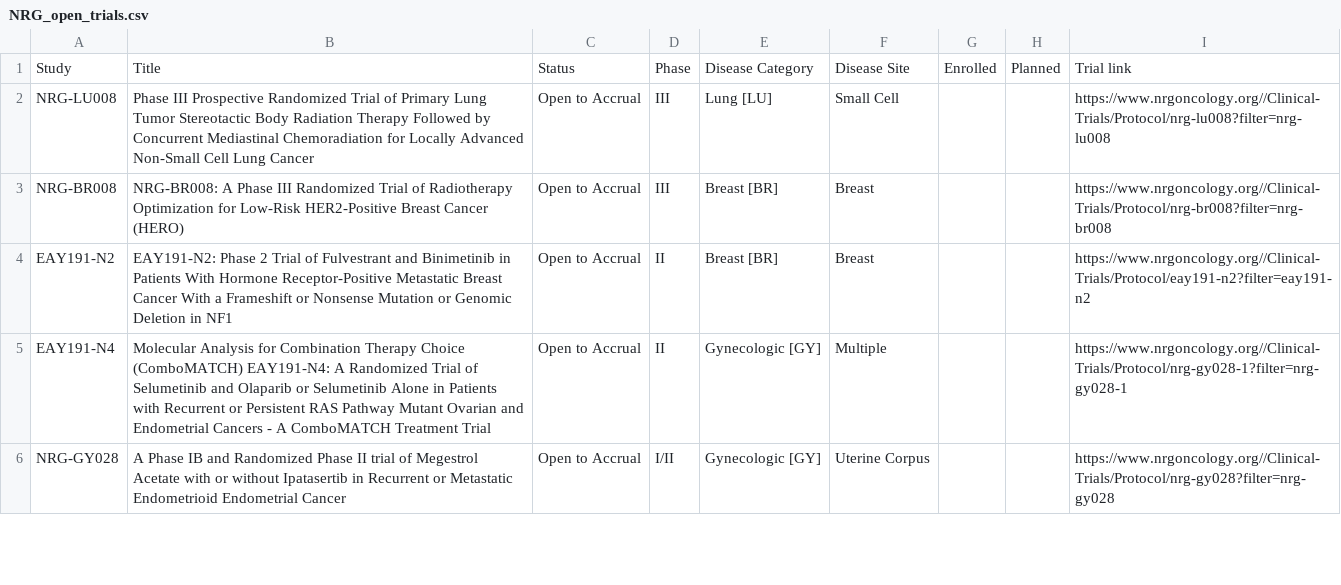
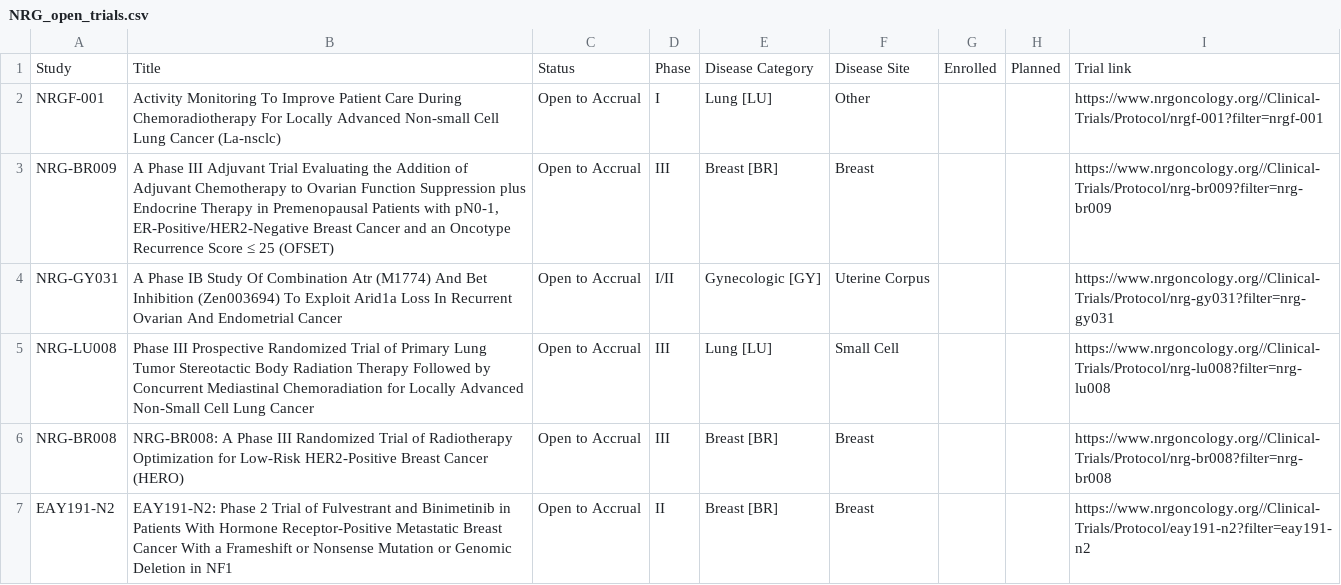
Before and after one commit to bbennett80/nrg_oncology, a CSV file: NRG_open_trials.csv, drawn as a sheet; only a part is shown; the shorter side is filled out with more unchanged rows; the diff names each change by its address in the sheet, - before the commit and + after, or states it on an @@ line.

```diff
--- a/NRG_open_trials.csv
+++ b/NRG_open_trials.csv
+row 2: NRGF-001 | Activity Monitoring To Improve Patient Care During Chemoradiotherapy For Locally Advanced Non-small Cell Lung Cancer (La-nsclc) | Open to Accrual | I | Lung [LU] | Other |  |  | https://www.nrgoncology.org//Clinical-Trials/Protocol/nrgf-001?filter=nrgf-001
+row 3: NRG-BR009 | A Phase III Adjuvant Trial Evaluating the Addition of Adjuvant Chemotherapy to Ovarian Function Suppression plus Endocrine Therapy in Premenopausal Patients with pN0-1, ER-Positive/HER2-Negative Breast Cancer and an Oncotype Recurrence Score ≤ 25 (OFSET) | Open to Accrual | III | Breast [BR] | Breast |  |  | https://www.nrgoncology.org//Clinical-Trials/Protocol/nrg-br009?filter=nrg-br009
+row 4: NRG-GY031 | A Phase IB Study Of Combination Atr (M1774) And Bet Inhibition (Zen003694) To Exploit Arid1a Loss In Recurrent Ovarian And Endometrial Cancer | Open to Accrual | I/II | Gynecologic [GY] | Uterine Corpus |  |  | https://www.nrgoncology.org//Clinical-Trials/Protocol/nrg-gy031?filter=nrg-gy031
```
Also changed, not shown: 1 other file.
